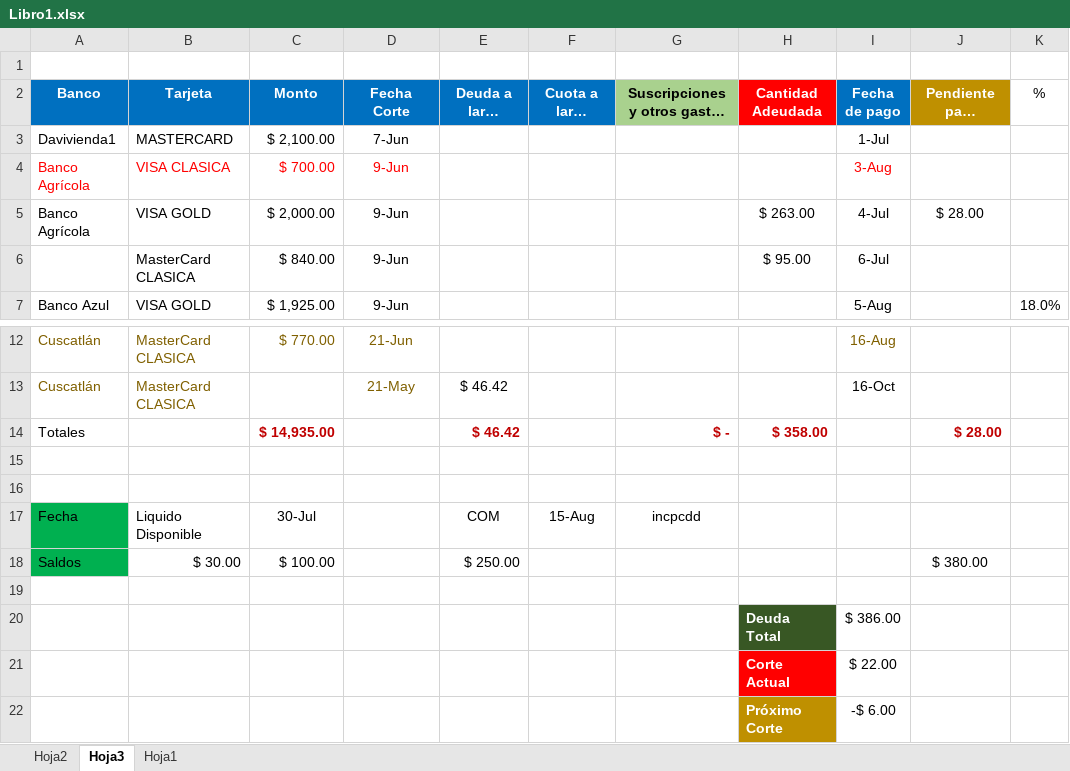
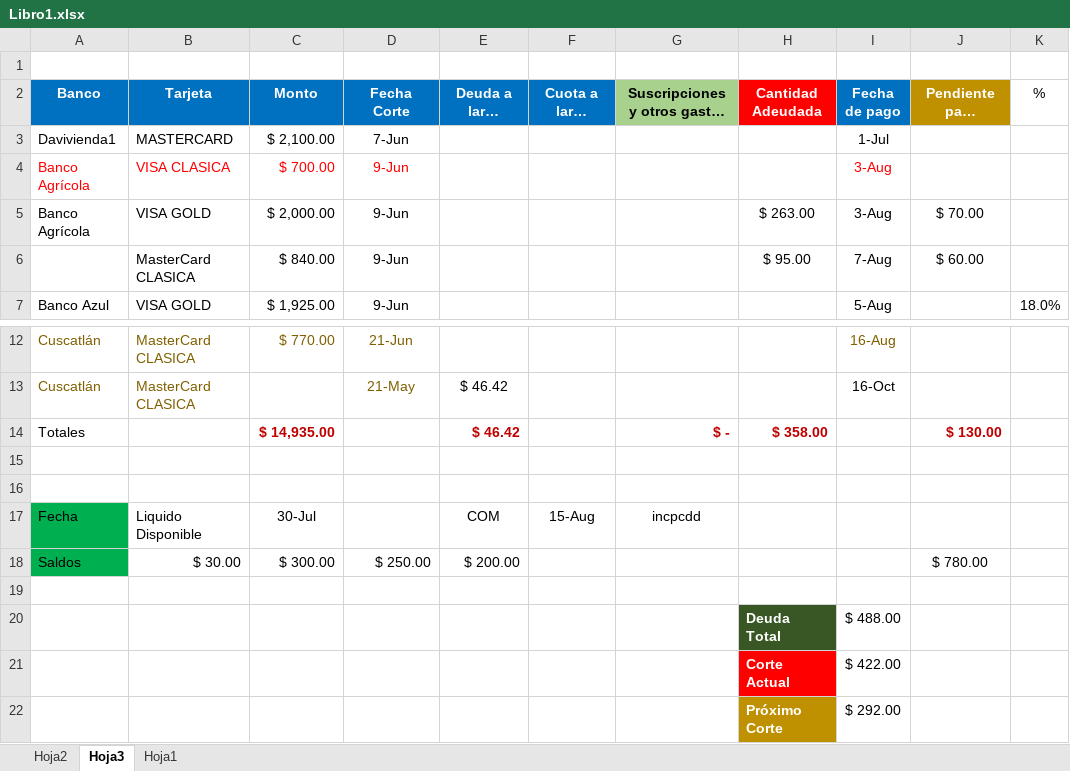
Before and after one commit to LVasquez93/UES-2026, an Excel workbook: Libro1.xlsx, sheet Hoja3, drawn as a sheet; only a part is shown, gaps mark what is left out; long unchanged cells end in …; values as stored, in another font and other column widths than the file's, no borders; conditional formats and table styles not drawn; the diff names each change by its address in the sheet, - before the commit and + after, or states it on an @@ line.

```diff
--- a/Libro1.xlsx (sheet Hoja3)
+++ b/Libro1.xlsx (sheet Hoja3)
-I5 (Fecha de pago): 4-Jul
+I5 (Fecha de pago): 3-Aug
-J5 (Pendiente para siguiente corte): $ 28.00
+J5 (Pendiente para siguiente corte): $ 70.00
-I6 (Fecha de pago): 6-Jul
+I6 (Fecha de pago): 7-Aug
-J6 (Pendiente para siguiente corte): (empty)
+J6 (Pendiente para siguiente corte): $ 60.00
-J14 (Pendiente para siguiente corte): $ 28.00
+J14 (Pendiente para siguiente corte): $ 130.00
-C18 (Monto): $ 100.00
+C18 (Monto): $ 300.00
-D18 (Fecha Corte): (empty)
+D18 (Fecha Corte): $ 250.00
-E18 (Deuda a largo Plazo): $ 250.00
+E18 (Deuda a largo Plazo): $ 200.00
-J18 (Pendiente para siguiente corte): $ 380.00
+J18 (Pendiente para siguiente corte): $ 780.00
-I20 (Fecha de pago): $ 386.00
+I20 (Fecha de pago): $ 488.00
-I21 (Fecha de pago): $ 22.00
+I21 (Fecha de pago): $ 422.00
-I22 (Fecha de pago): -$ 6.00
+I22 (Fecha de pago): $ 292.00
```
Also changed, not shown: sheet Hoja2, sheet Hoja1, Ciclo 02 - 2026/CalendarioEvaluaciones.xlsx, Ciclo 02 - 2026/grupos inscripcion.xlsx.
